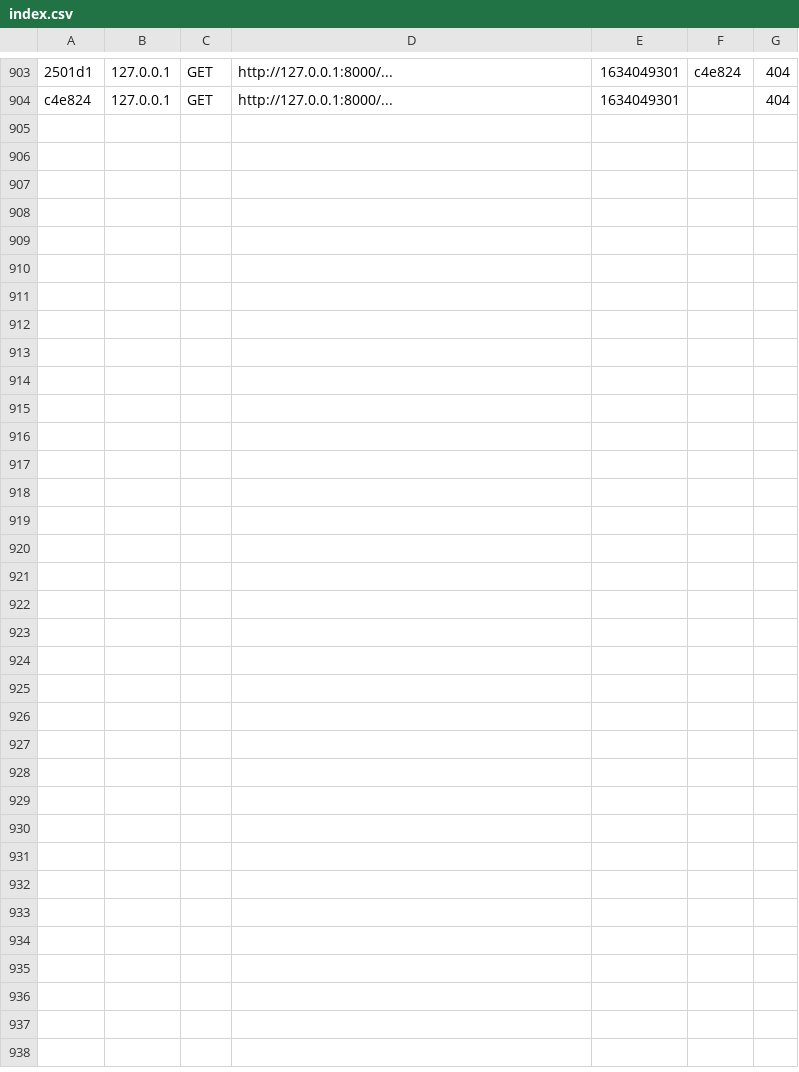
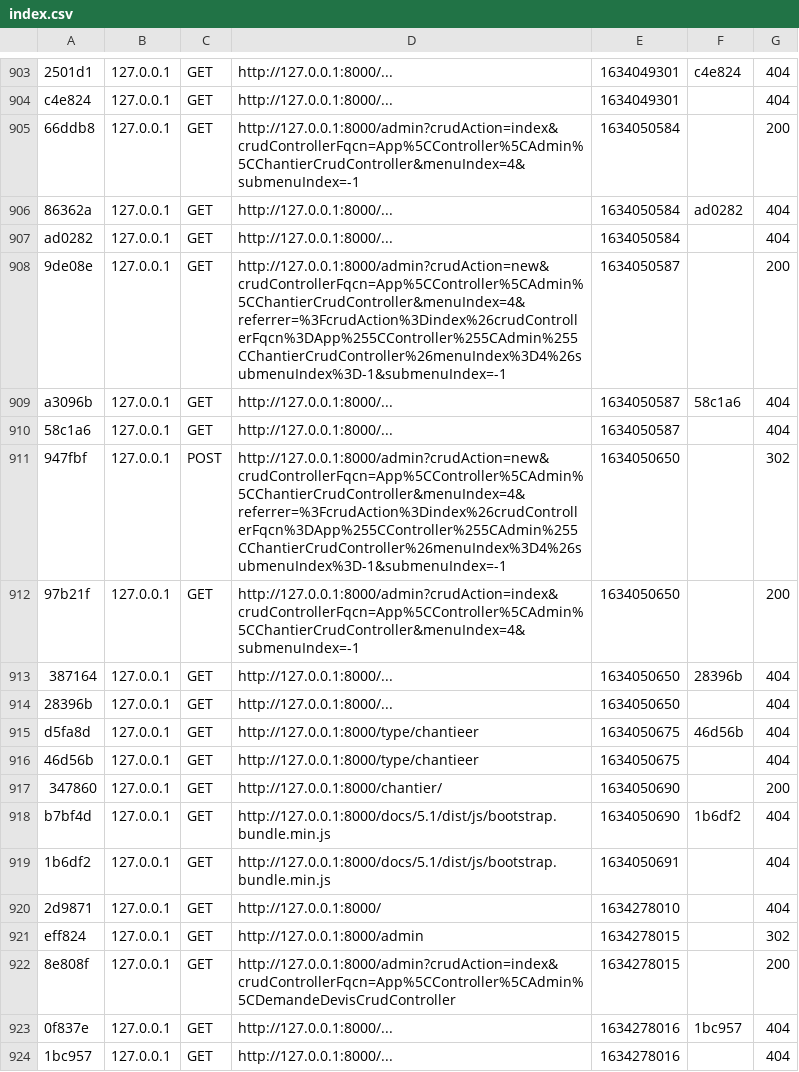
Before and after one commit to L2InfoTours/SITE-VITRINE-POUR-UN-ARTISAN, a CSV file: var/cache/dev/profiler/index.csv, drawn as a sheet; only a part is shown, gaps mark what is left out; the diff covers the shown part only; the diff names each change by its address in the sheet, - before the commit and + after, or states it on an @@ line.

```diff
--- a/var/cache/dev/profiler/index.csv
+++ b/var/cache/dev/profiler/index.csv
+row 905: 66ddb8 | 127.0.0.1 | GET | http://127.0.0.1:8000/admin?crudAction=index&crudControllerFqcn=App%5CController%5CAdmin%5CChantierCrudController&menuIndex=4&submenuIndex=-1 | 1634050584 |  | 200
+row 906: 86362a | 127.0.0.1 | GET | http://127.0.0.1:8000/... | 1634050584 | ad0282 | 404
+row 907: ad0282 | 127.0.0.1 | GET | http://127.0.0.1:8000/... | 1634050584 |  | 404
+row 908: 9de08e | 127.0.0.1 | GET | http://127.0.0.1:8000/admin?crudAction=new&crudControllerFqcn=App%5CController%5CAdmin%5CChantierCrudController&menuIndex=4&referrer=%3FcrudAction%3Dindex%26crudControllerFqcn%3DApp%255CController%255CAdmin%255CChantierCrudController%26menuIndex%3D4%26submenuIndex%3D-1&submenuIndex=-1 | 1634050587 |  | 200
+row 909: a3096b | 127.0.0.1 | GET | http://127.0.0.1:8000/... | 1634050587 | 58c1a6 | 404
+row 910: 58c1a6 | 127.0.0.1 | GET | http://127.0.0.1:8000/... | 1634050587 |  | 404
+row 911: 947fbf | 127.0.0.1 | POST | http://127.0.0.1:8000/admin?crudAction=new&crudControllerFqcn=App%5CController%5CAdmin%5CChantierCrudController&menuIndex=4&referrer=%3FcrudAction%3Dindex%26crudControllerFqcn%3DApp%255CController%255CAdmin%255CChantierCrudController%26menuIndex%3D4%26submenuIndex%3D-1&submenuIndex=-1 | 1634050650 |  | 302
+row 912: 97b21f | 127.0.0.1 | GET | http://127.0.0.1:8000/admin?crudAction=index&crudControllerFqcn=App%5CController%5CAdmin%5CChantierCrudController&menuIndex=4&submenuIndex=-1 | 1634050650 |  | 200
+row 913: 387164 | 127.0.0.1 | GET | http://127.0.0.1:8000/... | 1634050650 | 28396b | 404
+row 914: 28396b | 127.0.0.1 | GET | http://127.0.0.1:8000/... | 1634050650 |  | 404
+row 915: d5fa8d | 127.0.0.1 | GET | http://127.0.0.1:8000/type/chantieer | 1634050675 | 46d56b | 404
+row 916: 46d56b | 127.0.0.1 | GET | http://127.0.0.1:8000/type/chantieer | 1634050675 |  | 404
+row 917: 347860 | 127.0.0.1 | GET | http://127.0.0.1:8000/chantier/ | 1634050690 |  | 200
+row 918: b7bf4d | 127.0.0.1 | GET | http://127.0.0.1:8000/docs/5.1/dist/js/bootstrap.bundle.min.js | 1634050690 | 1b6df2 | 404
+row 919: 1b6df2 | 127.0.0.1 | GET | http://127.0.0.1:8000/docs/5.1/dist/js/bootstrap.bundle.min.js | 1634050691 |  | 404
+row 920: 2d9871 | 127.0.0.1 | GET | http://127.0.0.1:8000/ | 1634278010 |  | 404
+row 921: eff824 | 127.0.0.1 | GET | http://127.0.0.1:8000/admin | 1634278015 |  | 302
+row 922: 8e808f | 127.0.0.1 | GET | http://127.0.0.1:8000/admin?crudAction=index&crudControllerFqcn=App%5CController%5CAdmin%5CDemandeDevisCrudController | 1634278015 |  | 200
+row 923: 0f837e | 127.0.0.1 | GET | http://127.0.0.1:8000/... | 1634278016 | 1bc957 | 404
+row 924: 1bc957 | 127.0.0.1 | GET | http://127.0.0.1:8000/... | 1634278016 |  | 404
```
Also changed, not shown: 9 added rows elsewhere in this file, 2 other files.
